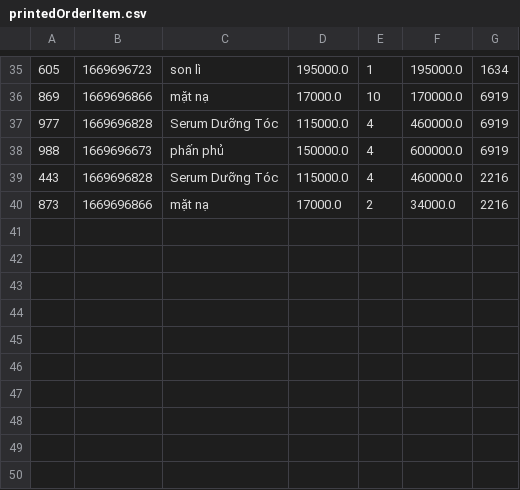
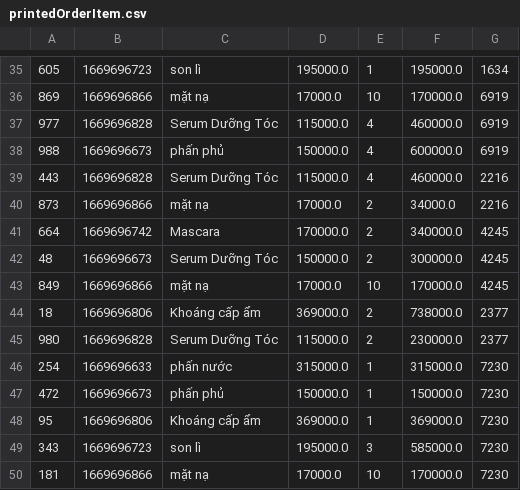
Before and after one commit to Sen20312123/CaseStudy_2, a CSV file: MieuMieuShop/data/printedOrderItem.csv, drawn as a sheet; only a part is shown, gaps mark what is left out.

```diff
--- a/MieuMieuShop/data/printedOrderItem.csv
+++ b/MieuMieuShop/data/printedOrderItem.csv
@@ -40 +40,11 @@
 873,1669696866,mặt nạ,17000.0,2,34000.0,2216
+664,1669696742,Mascara,170000.0,2,340000.0,4245
+48,1669696673,Serum Dưỡng Tóc,150000.0,2,300000.0,4245
+849,1669696866,mặt nạ,17000.0,10,170000.0,4245
+18,1669696806,Khoáng cấp ẩm,369000.0,2,738000.0,2377
+980,1669696828,Serum Dưỡng Tóc,115000.0,2,230000.0,2377
+254,1669696633,phấn nước,315000.0,1,315000.0,7230
+472,1669696673,phấn phủ,150000.0,1,150000.0,7230
+95,1669696806,Khoáng cấp ẩm,369000.0,1,369000.0,7230
+343,1669696723,son lì,195000.0,3,585000.0,7230
+181,1669696866,mặt nạ,17000.0,10,170000.0,7230
```
Also changed, not shown: MieuMieuShop/data/printedOrder.csv, MieuMieuShop/data/product.csv, 4 other files.
